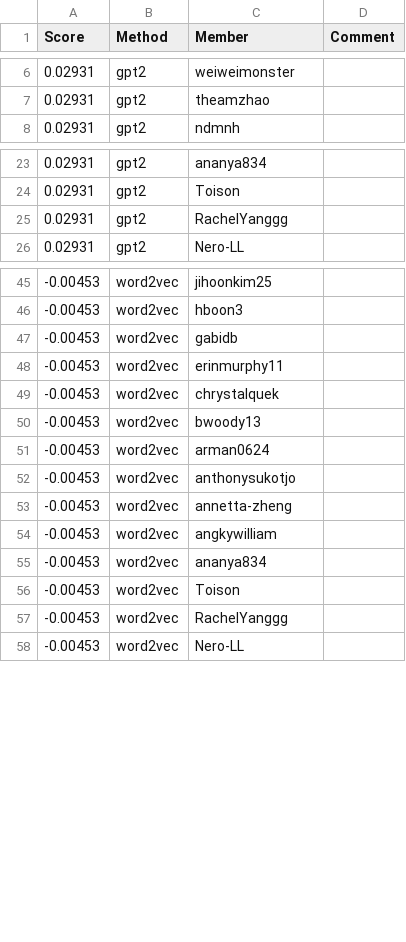
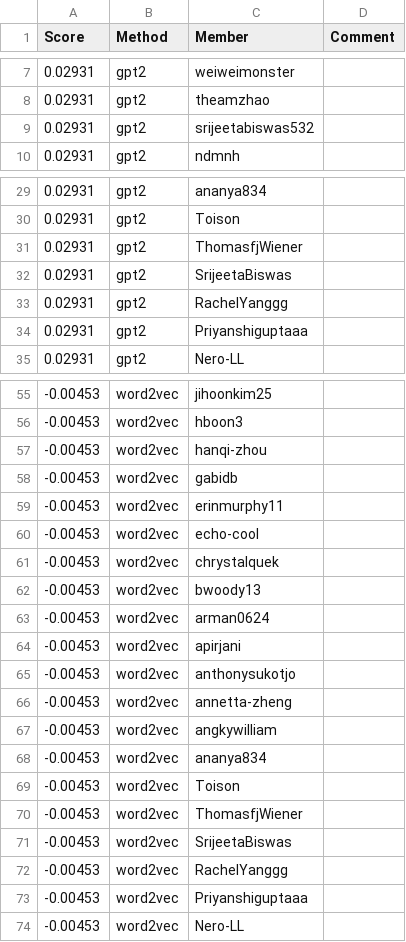
Before and after one commit to cornell-cs5740-sp24/leaderboards, a CSV file: a3/leaderboard_cont.csv, drawn as a sheet; only a part is shown, gaps mark what is left out; the diff covers the shown part only; the diff names each change by its address in the sheet, - before the commit and + after, or states it on an @@ line.

```diff
--- a/a3/leaderboard_cont.csv
+++ b/a3/leaderboard_cont.csv
+row 9: 0.02931 | gpt2 | srijeetabiswas532
+row 31: 0.02931 | gpt2 | ThomasfjWiener
+row 32: 0.02931 | gpt2 | SrijeetaBiswas
+row 34: 0.02931 | gpt2 | Priyanshiguptaaa
+row 57: -0.00453 | word2vec | hanqi-zhou
+row 60: -0.00453 | word2vec | echo-cool
+row 64: -0.00453 | word2vec | apirjani
+row 70: -0.00453 | word2vec | ThomasfjWiener
+row 71: -0.00453 | word2vec | SrijeetaBiswas
+row 73: -0.00453 | word2vec | Priyanshiguptaaa
```
Also changed, not shown: 14 added rows elsewhere in this file.
